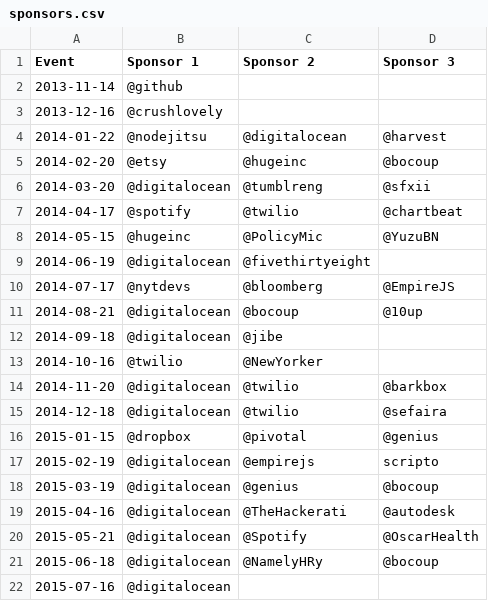
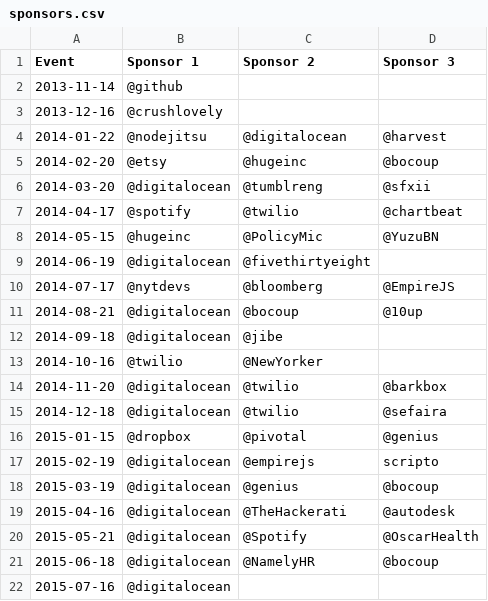
Before and after one commit to brooklynjs/brooklynjs.github.io, a CSV file: sponsors.csv, drawn as a sheet.

Commit message:
fix typo

```diff
--- a/sponsors.csv
+++ b/sponsors.csv
@@ -20,3 +20,3 @@ Event,Sponsor 1,Sponsor 2,Sponsor 3
 2015-05-21,@digitalocean,@Spotify,@OscarHealth
-2015-06-18,@digitalocean,@NamelyHRy,@bocoup
+2015-06-18,@digitalocean,@NamelyHR,@bocoup
 2015-07-16,@digitalocean,,
```
